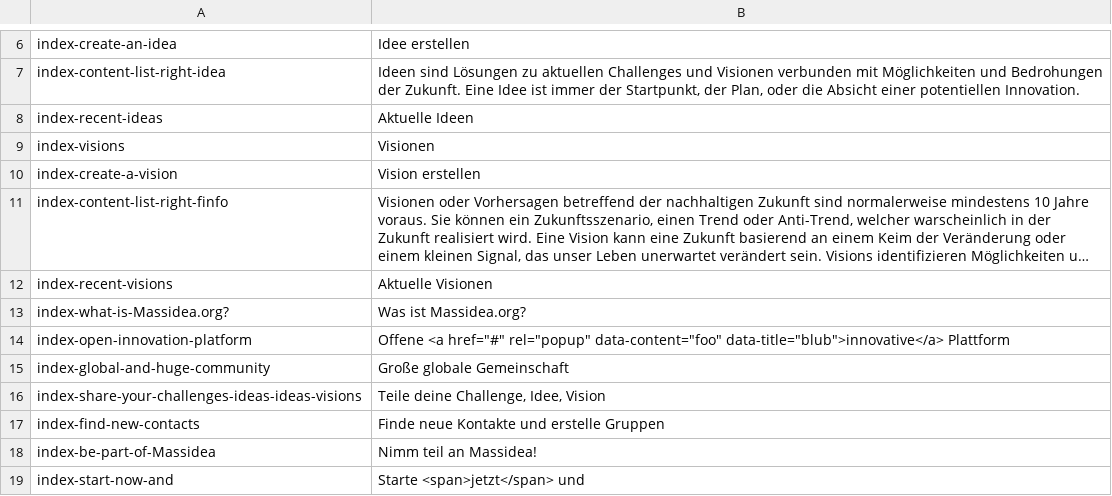
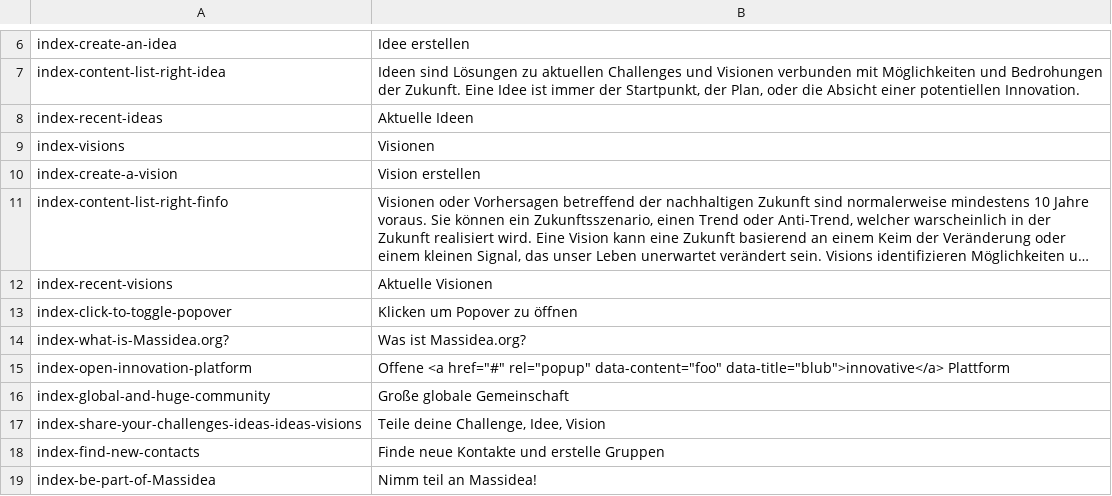
Before and after one commit to massidea/site, a CSV file: application/languages/index_de.csv, drawn as a sheet; only a part is shown, gaps mark what is left out; the shorter side is filled out with more unchanged rows; long unchanged cells end in …; the diff names each change by its address in the sheet, - before the commit and + after, or states it on an @@ line.

Commit message:
003 User Interface Language Selection Startseite übersetzen - en und de

```diff
--- a/application/languages/index_de.csv
+++ b/application/languages/index_de.csv
+row 13: index-click-to-toggle-popover | Klicken um Popover zu öffnen
```
Also changed, not shown: application/languages/index_en.csv, 1 other file.
